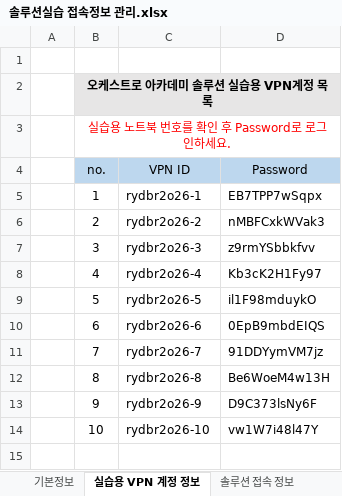
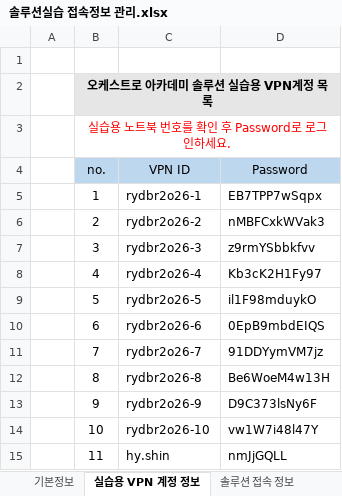
Before and after one commit to letmesaywoosay/acahub, an Excel workbook: 솔루션실습 접속정보 관리.xlsx, sheet 실습용 VPN 계정 정보, drawn as a sheet; values as stored, in another font and other column widths than the file's, no borders; the diff names each change by its address in the sheet, - before the commit and + after, or states it on an @@ line.

```diff
--- a/솔루션실습 접속정보 관리.xlsx (sheet 실습용 VPN 계정 정보)
+++ b/솔루션실습 접속정보 관리.xlsx (sheet 실습용 VPN 계정 정보)
+row 15:  | 11 | hy.shin | nmJjGQLL
```
Also changed, not shown: 1 other file.
